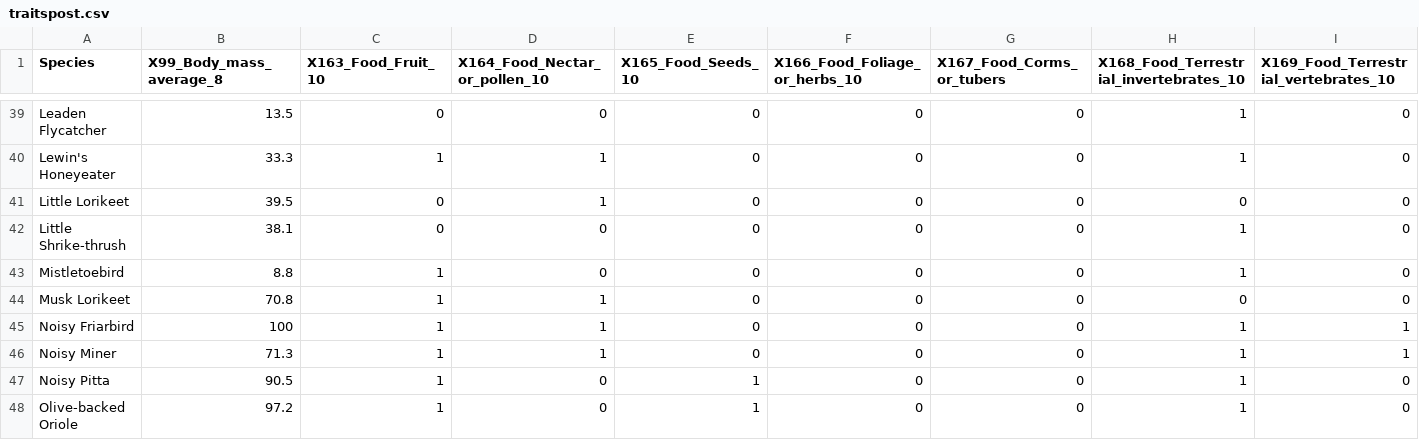
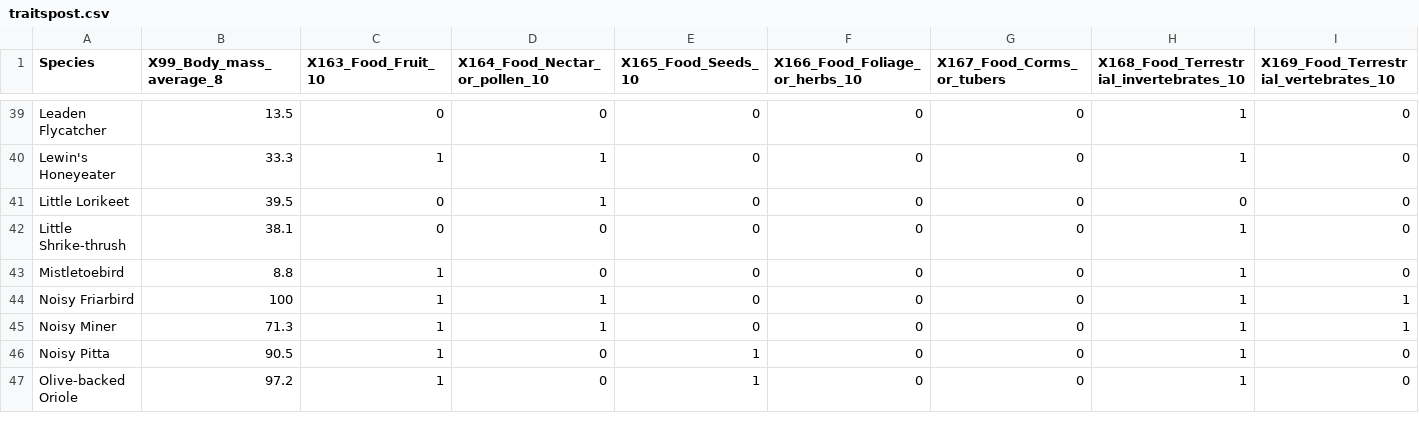
Before and after one commit to Josh-Lee1/JL_honours, a CSV file: Data/Processed/traitspost.csv, drawn as a sheet; only a part is shown, gaps mark what is left out; rows hold the shown columns only; the diff covers the shown part only; the diff names each change by its address in the sheet, - before the commit and + after, or states it on an @@ line.

```diff
--- a/Data/Processed/traitspost.csv
+++ b/Data/Processed/traitspost.csv
-row 44: Musk Lorikeet | 70.8 | 1 | 1 | 0 | 0 | 0 | 0 | 0
```
Also changed, not shown: 5 removed rows elsewhere in this file, Data/Processed/density.csv, Data/Processed/diversity.csv, 34 other files.
